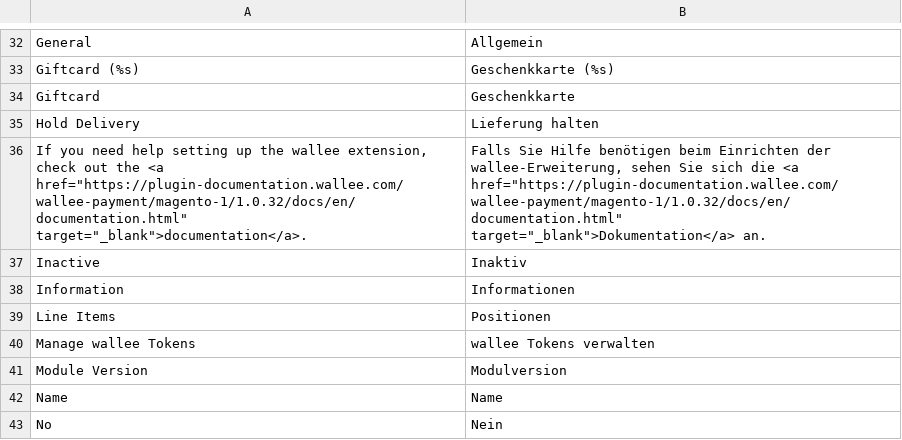
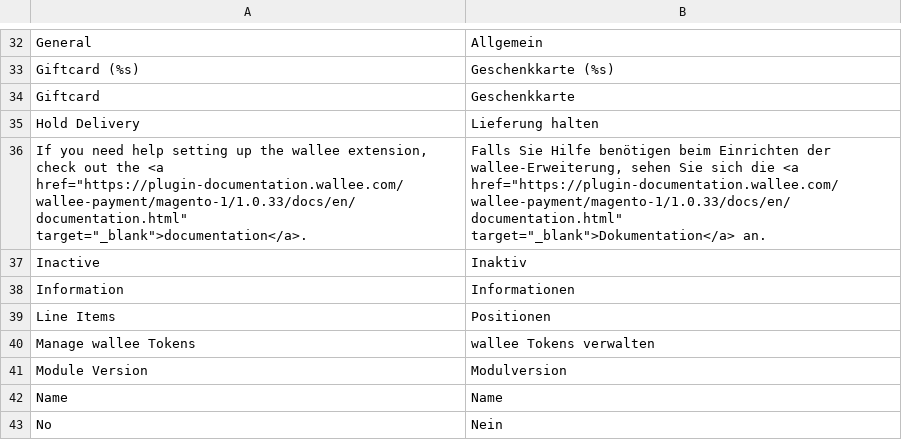
Before and after one commit to wallee-payment/magento-1, a CSV file: app/locale/de_DE/Wallee_Payment.csv, drawn as a sheet; only a part is shown, gaps mark what is left out.

```diff
--- a/app/locale/de_DE/Wallee_Payment.csv
+++ b/app/locale/de_DE/Wallee_Payment.csv
@@ -35,3 +35,3 @@
 "Hold Delivery","Lieferung halten"
-"If you need help setting up the wallee extension, check out the <a href=""https://plugin-documentation.wallee.com/wallee-payment/magento-1/1.0.32/docs/en/documentation.html"" target=""_blank"">documentation</a>.","Falls Sie Hilfe benötigen beim Einrichten der wallee-Erweiterung, sehen Sie sich die <a href=""https://plugin-documentation.wallee.com/wallee-payment/magento-1/1.0.32/docs/en/documentation.html"" target=""_blank"">Dokumentation</a> an."
+"If you need help setting up the wallee extension, check out the <a href=""https://plugin-documentation.wallee.com/wallee-payment/magento-1/1.0.33/docs/en/documentation.html"" target=""_blank"">documentation</a>.","Falls Sie Hilfe benötigen beim Einrichten der wallee-Erweiterung, sehen Sie sich die <a href=""https://plugin-documentation.wallee.com/wallee-payment/magento-1/1.0.33/docs/en/documentation.html"" target=""_blank"">Dokumentation</a> an."
 "Inactive","Inaktiv"
```
Also changed, not shown: app/locale/en_US/Wallee_Payment.csv, 44 other files.
